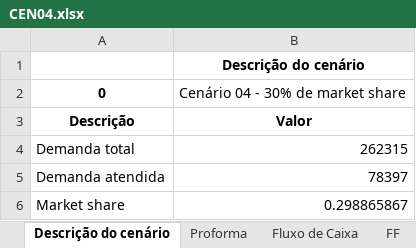
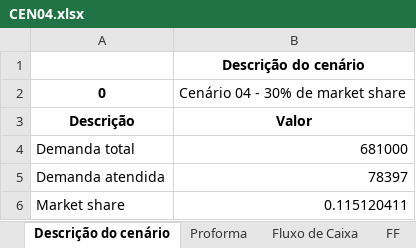
Before and after one commit to enzokgomes/PlanejamentoEstocasticoDeRotas, an Excel workbook: Resultados/CEN04.xlsx, sheet Descrição do cenário, drawn as a sheet; values as stored, in another font and other column widths than the file's, no borders; the diff names each change by its address in the sheet, - before the commit and + after, or states it on an @@ line.

```diff
--- a/Resultados/CEN04.xlsx (sheet Descrição do cenário)
+++ b/Resultados/CEN04.xlsx (sheet Descrição do cenário)
-B4: 262315
+B4: 681000
-B6: 0.298865867
+B6: 0.115120411
```
Also changed, not shown: Resultados/CEN03.xlsx, 9 other files.
